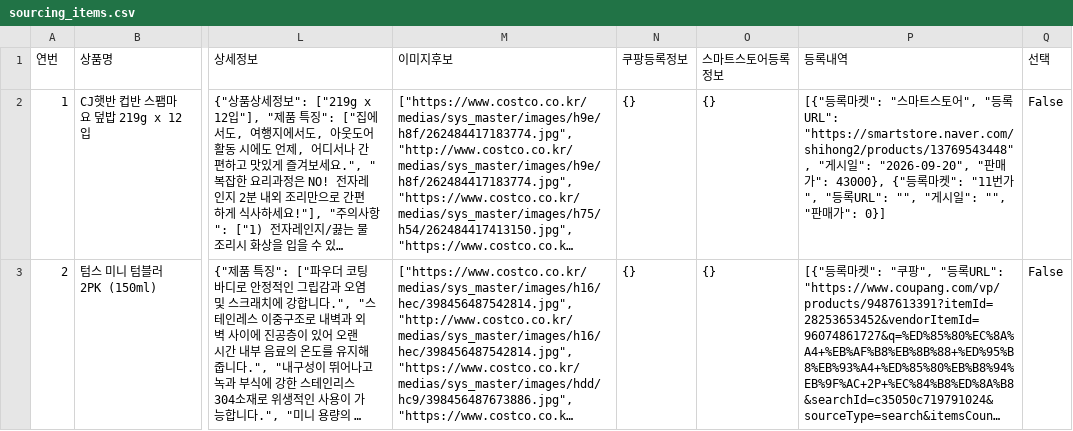
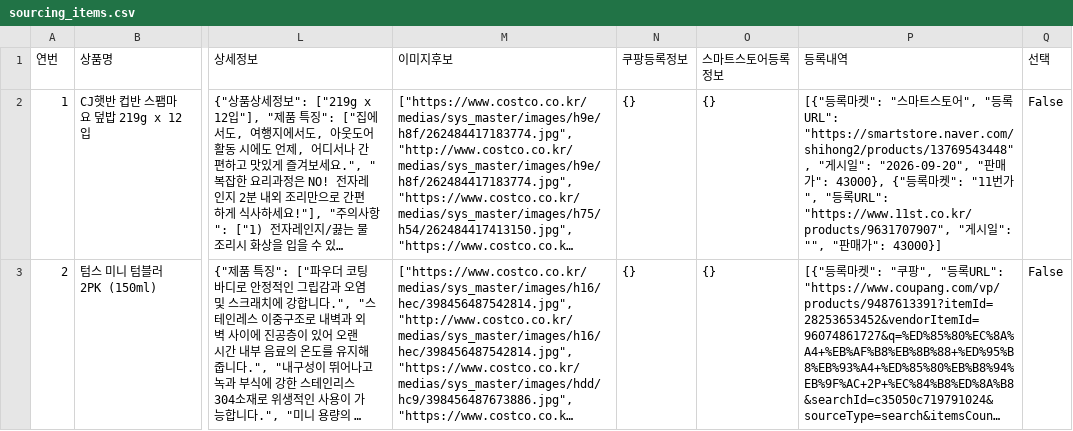
Before and after one commit to kbs61man-UOU/product-images, a CSV file: data/sourcing_items.csv, drawn as a sheet; only a part is shown, gaps mark what is left out; long unchanged cells end in …; the diff names each change by its address in the sheet, - before the commit and + after, or states it on an @@ line.

Commit message:
소싱도구 데이터 자동 백업 (2026-09-20)

```diff
--- a/data/sourcing_items.csv
+++ b/data/sourcing_items.csv
-P2 (등록내역): …록URL": "", "게시일": "", "판매가": 0}]
+P2 (등록내역): …록URL": "https://www.11st.co.kr/products/9631707907", "게시일": "", "판매가": 43000}]
```
